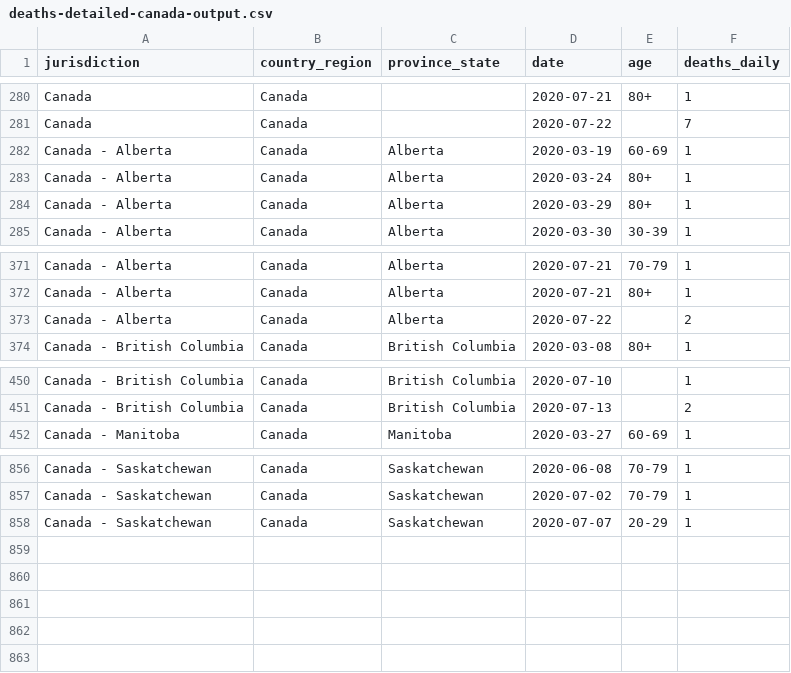
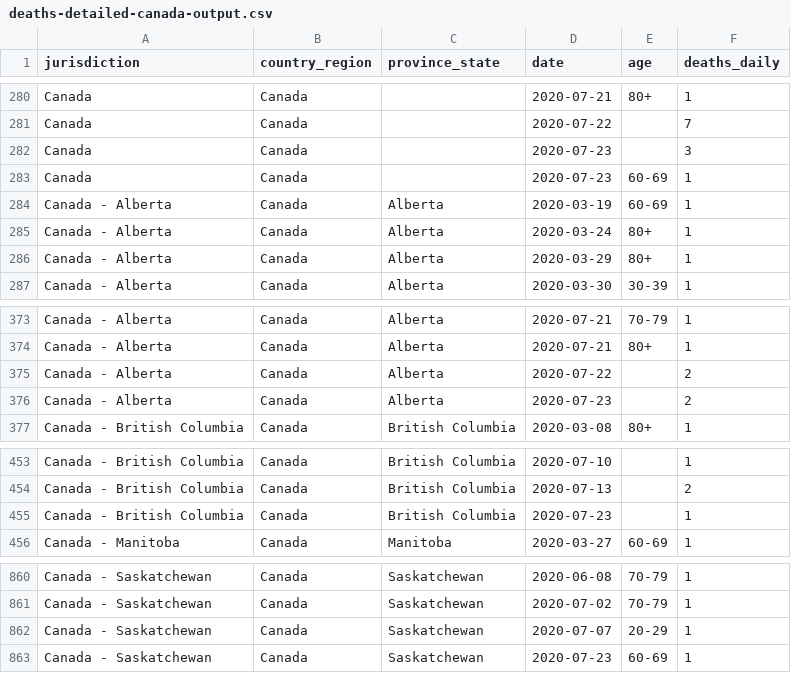
Before and after one commit to ApexRMS/covid19sim, a CSV file: data/deaths-detailed-canada-output.csv, drawn as a sheet; only a part is shown, gaps mark what is left out.

Commit message:
2020-07-24 data/forecast update

```diff
--- a/data/deaths-detailed-canada-output.csv
+++ b/data/deaths-detailed-canada-output.csv
@@ -281,2 +281,4 @@ Canada,Canada,,2020-07-21,80+,1
 Canada,Canada,,2020-07-22,,7
+Canada,Canada,,2020-07-23,,3
+Canada,Canada,,2020-07-23,60-69,1
 Canada - Alberta,Canada,Alberta,2020-03-19,60-69,1
@@ -373,2 +375,3 @@ Canada - Alberta,Canada,Alberta,2020-07-21,80+,1
 Canada - Alberta,Canada,Alberta,2020-07-22,,2
+Canada - Alberta,Canada,Alberta,2020-07-23,,2
 Canada - British Columbia,Canada,British Columbia,2020-03-08,80+,1
@@ -451,2 +454,3 @@ Canada - British Columbia,Canada,British Columbia,2020-07-10,,1
 Canada - British Columbia,Canada,British Columbia,2020-07-13,,2
+Canada - British Columbia,Canada,British Columbia,2020-07-23,,1
 Canada - Manitoba,Canada,Manitoba,2020-03-27,60-69,1
@@ -858 +862,2 @@ Canada - Saskatchewan,Canada,Saskatchewan,2020-07-02,70-79,1
 Canada - Saskatchewan,Canada,Saskatchewan,2020-07-07,20-29,1
+Canada - Saskatchewan,Canada,Saskatchewan,2020-07-23,60-69,1
```
Also changed, not shown: 5 other files.
